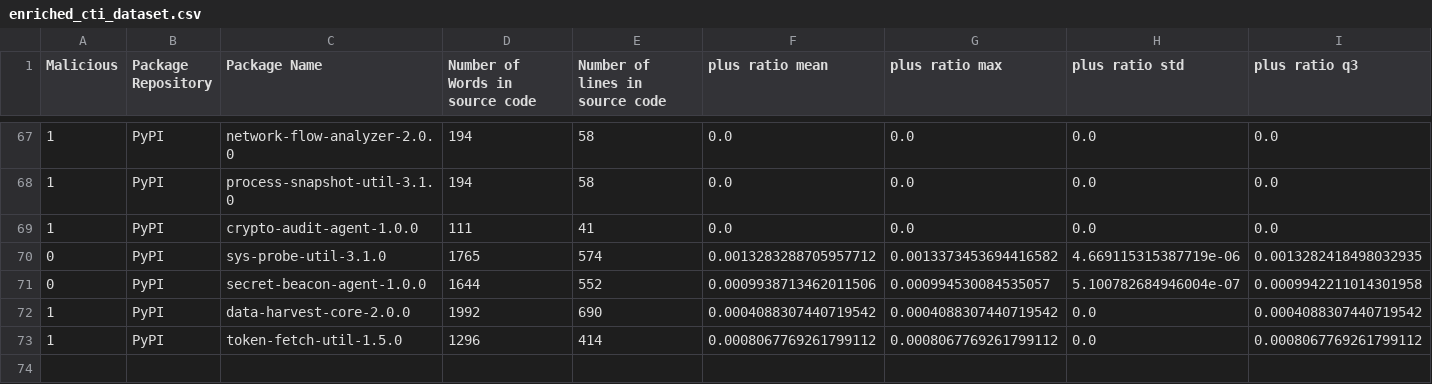
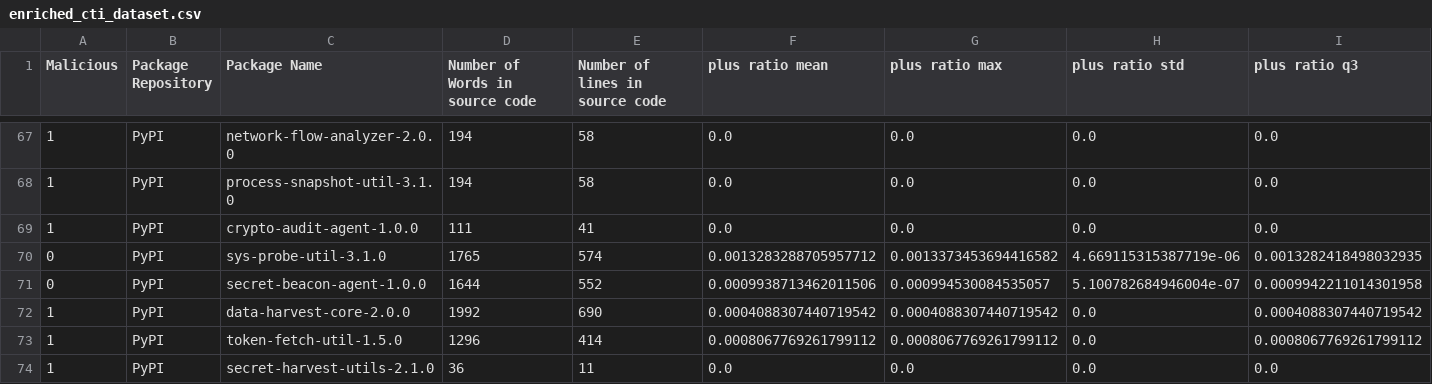
Before and after one commit to 0xdasa/ssc-ci-workflow-Final, a CSV file: CTI_Storage/enriched_cti_dataset.csv, drawn as a sheet; only a part is shown, gaps mark what is left out; rows hold the shown columns only; the diff names each change by its address in the sheet, - before the commit and + after, or states it on an @@ line.

```diff
--- a/CTI_Storage/enriched_cti_dataset.csv
+++ b/CTI_Storage/enriched_cti_dataset.csv
+row 74: 1 | PyPI | secret-harvest-utils-2.1.0 | 36 | 11 | 0.0 | 0.0 | 0.0 | 0.0
```
Also changed, not shown: 6 other files.
